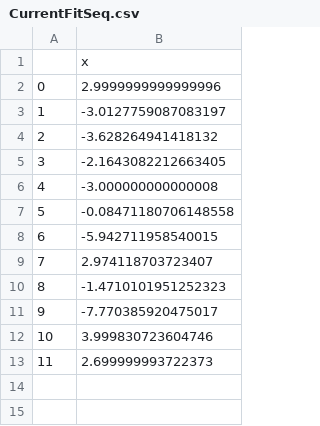
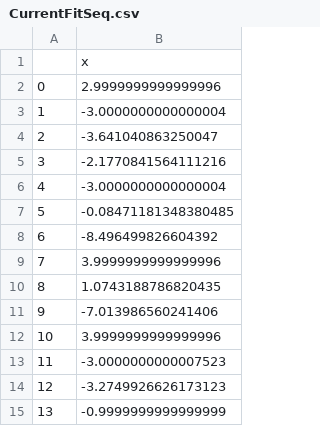
Before and after one commit to meyer-lab/IL4-model, a CSV file: src/data/CurrentFitSeq.csv, drawn as a sheet.

```diff
--- a/src/data/CurrentFitSeq.csv
+++ b/src/data/CurrentFitSeq.csv
@@ -2,12 +2,14 @@
 0,2.9999999999999996
-1,-3.0127759087083197
-2,-3.628264941418132
-3,-2.1643082212663405
-4,-3.000000000000008
-5,-0.08471180706148558
-6,-5.942711958540015
-7,2.974118703723407
-8,-1.4710101951252323
-9,-7.770385920475017
-10,3.999830723604746
-11,2.699999993722373
+1,-3.0000000000000004
+2,-3.641040863250047
+3,-2.1770841564111216
+4,-3.0000000000000004
+5,-0.08471181348380485
+6,-8.496499826604392
+7,3.9999999999999996
+8,1.0743188786820435
+9,-7.013986560241406
+10,3.9999999999999996
+11,-3.0000000000007523
+12,-3.2749926626173123
+13,-0.9999999999999999
```
Also changed, not shown: src/data/CurrentFit.csv, 2 other files.
